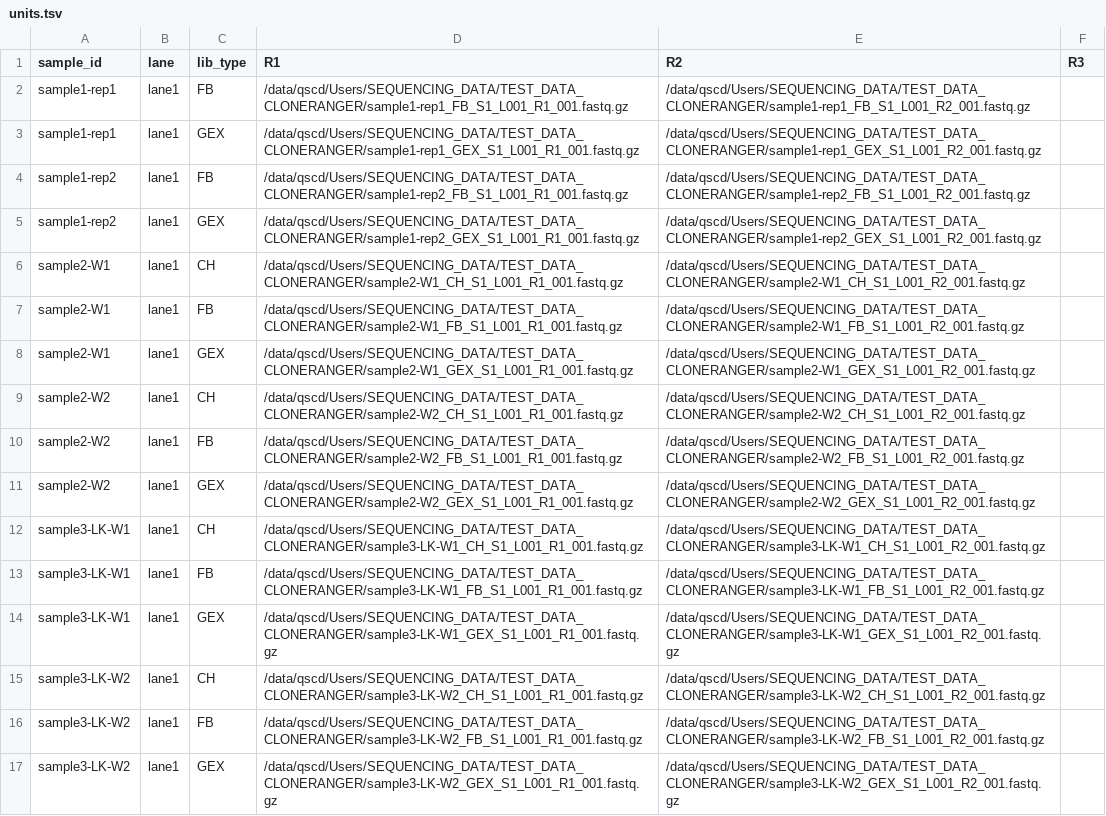
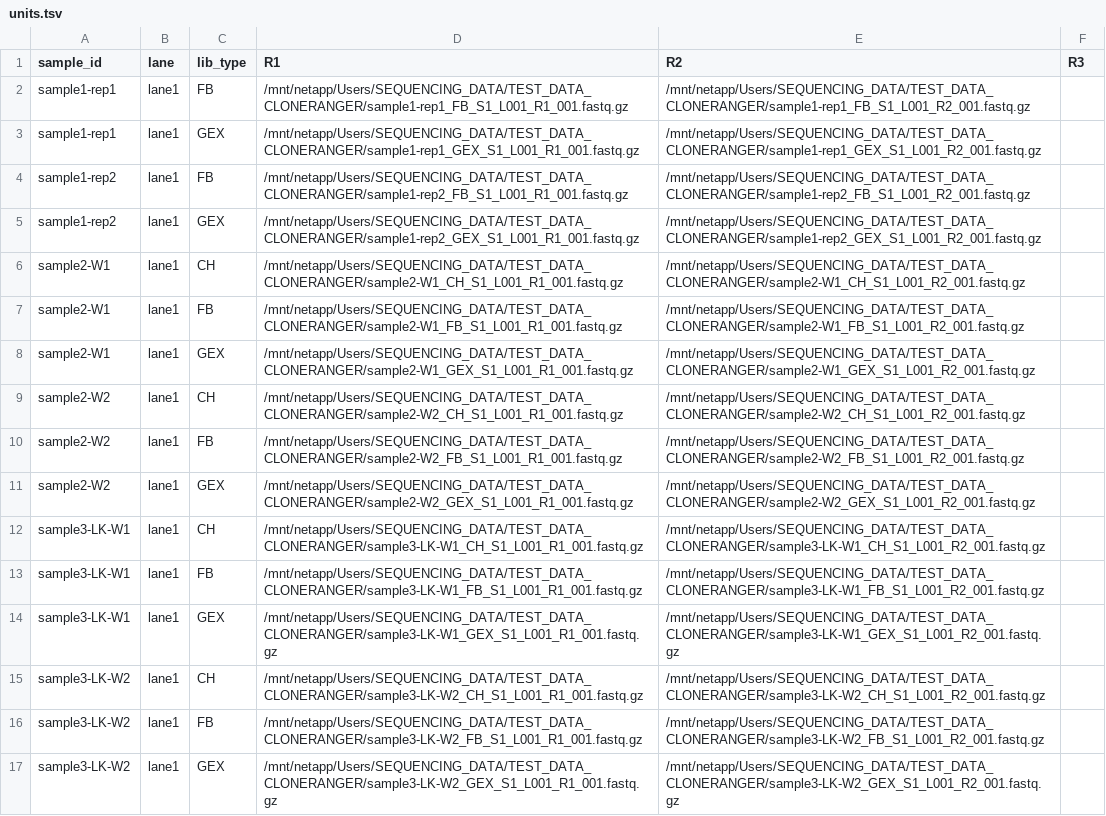
Before and after one commit to dfernandezperez/cloneRanger, a TSV file: config/samples/units.tsv, drawn as a sheet; only a part is shown; the diff covers the shown part only; the diff names each change by its address in the sheet, - before the commit and + after, or states it on an @@ line.

```diff
--- a/config/samples/units.tsv
+++ b/config/samples/units.tsv
-D2 (R1): /data/qscd/Users/SEQUENCING_DATA/TEST_DATA_CLONERANGER/sample1-rep1_FB_S1_L001_R1_001.fastq.gz
+D2 (R1): /mnt/netapp/Users/SEQUENCING_DATA/TEST_DATA_CLONERANGER/sample1-rep1_FB_S1_L001_R1_001.fastq.gz
-E2 (R2): /data/qscd/Users/SEQUENCING_DATA/TEST_DATA_CLONERANGER/sample1-rep1_FB_S1_L001_R2_001.fastq.gz
+E2 (R2): /mnt/netapp/Users/SEQUENCING_DATA/TEST_DATA_CLONERANGER/sample1-rep1_FB_S1_L001_R2_001.fastq.gz
-D3 (R1): /data/qscd/Users/SEQUENCING_DATA/TEST_DATA_CLONERANGER/sample1-rep1_GEX_S1_L001_R1_001.fastq.gz
+D3 (R1): /mnt/netapp/Users/SEQUENCING_DATA/TEST_DATA_CLONERANGER/sample1-rep1_GEX_S1_L001_R1_001.fastq.gz
-E3 (R2): /data/qscd/Users/SEQUENCING_DATA/TEST_DATA_CLONERANGER/sample1-rep1_GEX_S1_L001_R2_001.fastq.gz
+E3 (R2): /mnt/netapp/Users/SEQUENCING_DATA/TEST_DATA_CLONERANGER/sample1-rep1_GEX_S1_L001_R2_001.fastq.gz
-D4 (R1): /data/qscd/Users/SEQUENCING_DATA/TEST_DATA_CLONERANGER/sample1-rep2_FB_S1_L001_R1_001.fastq.gz
+D4 (R1): /mnt/netapp/Users/SEQUENCING_DATA/TEST_DATA_CLONERANGER/sample1-rep2_FB_S1_L001_R1_001.fastq.gz
-E4 (R2): /data/qscd/Users/SEQUENCING_DATA/TEST_DATA_CLONERANGER/sample1-rep2_FB_S1_L001_R2_001.fastq.gz
+E4 (R2): /mnt/netapp/Users/SEQUENCING_DATA/TEST_DATA_CLONERANGER/sample1-rep2_FB_S1_L001_R2_001.fastq.gz
-D5 (R1): /data/qscd/Users/SEQUENCING_DATA/TEST_DATA_CLONERANGER/sample1-rep2_GEX_S1_L001_R1_001.fastq.gz
+D5 (R1): /mnt/netapp/Users/SEQUENCING_DATA/TEST_DATA_CLONERANGER/sample1-rep2_GEX_S1_L001_R1_001.fastq.gz
-E5 (R2): /data/qscd/Users/SEQUENCING_DATA/TEST_DATA_CLONERANGER/sample1-rep2_GEX_S1_L001_R2_001.fastq.gz
+E5 (R2): /mnt/netapp/Users/SEQUENCING_DATA/TEST_DATA_CLONERANGER/sample1-rep2_GEX_S1_L001_R2_001.fastq.gz
-D6 (R1): /data/qscd/Users/SEQUENCING_DATA/TEST_DATA_CLONERANGER/sample2-W1_CH_S1_L001_R1_001.fastq.gz
+D6 (R1): /mnt/netapp/Users/SEQUENCING_DATA/TEST_DATA_CLONERANGER/sample2-W1_CH_S1_L001_R1_001.fastq.gz
-E6 (R2): /data/qscd/Users/SEQUENCING_DATA/TEST_DATA_CLONERANGER/sample2-W1_CH_S1_L001_R2_001.fastq.gz
+E6 (R2): /mnt/netapp/Users/SEQUENCING_DATA/TEST_DATA_CLONERANGER/sample2-W1_CH_S1_L001_R2_001.fastq.gz
-D7 (R1): /data/qscd/Users/SEQUENCING_DATA/TEST_DATA_CLONERANGER/sample2-W1_FB_S1_L001_R1_001.fastq.gz
+D7 (R1): /mnt/netapp/Users/SEQUENCING_DATA/TEST_DATA_CLONERANGER/sample2-W1_FB_S1_L001_R1_001.fastq.gz
-E7 (R2): /data/qscd/Users/SEQUENCING_DATA/TEST_DATA_CLONERANGER/sample2-W1_FB_S1_L001_R2_001.fastq.gz
+E7 (R2): /mnt/netapp/Users/SEQUENCING_DATA/TEST_DATA_CLONERANGER/sample2-W1_FB_S1_L001_R2_001.fastq.gz
-D8 (R1): /data/qscd/Users/SEQUENCING_DATA/TEST_DATA_CLONERANGER/sample2-W1_GEX_S1_L001_R1_001.fastq.gz
+D8 (R1): /mnt/netapp/Users/SEQUENCING_DATA/TEST_DATA_CLONERANGER/sample2-W1_GEX_S1_L001_R1_001.fastq.gz
-E8 (R2): /data/qscd/Users/SEQUENCING_DATA/TEST_DATA_CLONERANGER/sample2-W1_GEX_S1_L001_R2_001.fastq.gz
+E8 (R2): /mnt/netapp/Users/SEQUENCING_DATA/TEST_DATA_CLONERANGER/sample2-W1_GEX_S1_L001_R2_001.fastq.gz
-D9 (R1): /data/qscd/Users/SEQUENCING_DATA/TEST_DATA_CLONERANGER/sample2-W2_CH_S1_L001_R1_001.fastq.gz
+D9 (R1): /mnt/netapp/Users/SEQUENCING_DATA/TEST_DATA_CLONERANGER/sample2-W2_CH_S1_L001_R1_001.fastq.gz
-E9 (R2): /data/qscd/Users/SEQUENCING_DATA/TEST_DATA_CLONERANGER/sample2-W2_CH_S1_L001_R2_001.fastq.gz
+E9 (R2): /mnt/netapp/Users/SEQUENCING_DATA/TEST_DATA_CLONERANGER/sample2-W2_CH_S1_L001_R2_001.fastq.gz
-D10 (R1): /data/qscd/Users/SEQUENCING_DATA/TEST_DATA_CLONERANGER/sample2-W2_FB_S1_L001_R1_001.fastq.gz
+D10 (R1): /mnt/netapp/Users/SEQUENCING_DATA/TEST_DATA_CLONERANGER/sample2-W2_FB_S1_L001_R1_001.fastq.gz
-E10 (R2): /data/qscd/Users/SEQUENCING_DATA/TEST_DATA_CLONERANGER/sample2-W2_FB_S1_L001_R2_001.fastq.gz
+E10 (R2): /mnt/netapp/Users/SEQUENCING_DATA/TEST_DATA_CLONERANGER/sample2-W2_FB_S1_L001_R2_001.fastq.gz
-D11 (R1): /data/qscd/Users/SEQUENCING_DATA/TEST_DATA_CLONERANGER/sample2-W2_GEX_S1_L001_R1_001.fastq.gz
+D11 (R1): /mnt/netapp/Users/SEQUENCING_DATA/TEST_DATA_CLONERANGER/sample2-W2_GEX_S1_L001_R1_001.fastq.gz
-E11 (R2): /data/qscd/Users/SEQUENCING_DATA/TEST_DATA_CLONERANGER/sample2-W2_GEX_S1_L001_R2_001.fastq.gz
+E11 (R2): /mnt/netapp/Users/SEQUENCING_DATA/TEST_DATA_CLONERANGER/sample2-W2_GEX_S1_L001_R2_001.fastq.gz
-D12 (R1): /data/qscd/Users/SEQUENCING_DATA/TEST_DATA_CLONERANGER/sample3-LK-W1_CH_S1_L001_R1_001.fastq.gz
+D12 (R1): /mnt/netapp/Users/SEQUENCING_DATA/TEST_DATA_CLONERANGER/sample3-LK-W1_CH_S1_L001_R1_001.fastq.gz
-E12 (R2): /data/qscd/Users/SEQUENCING_DATA/TEST_DATA_CLONERANGER/sample3-LK-W1_CH_S1_L001_R2_001.fastq.gz
+E12 (R2): /mnt/netapp/Users/SEQUENCING_DATA/TEST_DATA_CLONERANGER/sample3-LK-W1_CH_S1_L001_R2_001.fastq.gz
-D13 (R1): /data/qscd/Users/SEQUENCING_DATA/TEST_DATA_CLONERANGER/sample3-LK-W1_FB_S1_L001_R1_001.fastq.gz
+D13 (R1): /mnt/netapp/Users/SEQUENCING_DATA/TEST_DATA_CLONERANGER/sample3-LK-W1_FB_S1_L001_R1_001.fastq.gz
-E13 (R2): /data/qscd/Users/SEQUENCING_DATA/TEST_DATA_CLONERANGER/sample3-LK-W1_FB_S1_L001_R2_001.fastq.gz
+E13 (R2): /mnt/netapp/Users/SEQUENCING_DATA/TEST_DATA_CLONERANGER/sample3-LK-W1_FB_S1_L001_R2_001.fastq.gz
-D14 (R1): /data/qscd/Users/SEQUENCING_DATA/TEST_DATA_CLONERANGER/sample3-LK-W1_GEX_S1_L001_R1_001.fastq.gz
+D14 (R1): /mnt/netapp/Users/SEQUENCING_DATA/TEST_DATA_CLONERANGER/sample3-LK-W1_GEX_S1_L001_R1_001.fastq.gz
-E14 (R2): /data/qscd/Users/SEQUENCING_DATA/TEST_DATA_CLONERANGER/sample3-LK-W1_GEX_S1_L001_R2_001.fastq.gz
+E14 (R2): /mnt/netapp/Users/SEQUENCING_DATA/TEST_DATA_CLONERANGER/sample3-LK-W1_GEX_S1_L001_R2_001.fastq.gz
-D15 (R1): /data/qscd/Users/SEQUENCING_DATA/TEST_DATA_CLONERANGER/sample3-LK-W2_CH_S1_L001_R1_001.fastq.gz
+D15 (R1): /mnt/netapp/Users/SEQUENCING_DATA/TEST_DATA_CLONERANGER/sample3-LK-W2_CH_S1_L001_R1_001.fastq.gz
-E15 (R2): /data/qscd/Users/SEQUENCING_DATA/TEST_DATA_CLONERANGER/sample3-LK-W2_CH_S1_L001_R2_001.fastq.gz
+E15 (R2): /mnt/netapp/Users/SEQUENCING_DATA/TEST_DATA_CLONERANGER/sample3-LK-W2_CH_S1_L001_R2_001.fastq.gz
-D16 (R1): /data/qscd/Users/SEQUENCING_DATA/TEST_DATA_CLONERANGER/sample3-LK-W2_FB_S1_L001_R1_001.fastq.gz
+D16 (R1): /mnt/netapp/Users/SEQUENCING_DATA/TEST_DATA_CLONERANGER/sample3-LK-W2_FB_S1_L001_R1_001.fastq.gz
-E16 (R2): /data/qscd/Users/SEQUENCING_DATA/TEST_DATA_CLONERANGER/sample3-LK-W2_FB_S1_L001_R2_001.fastq.gz
+E16 (R2): /mnt/netapp/Users/SEQUENCING_DATA/TEST_DATA_CLONERANGER/sample3-LK-W2_FB_S1_L001_R2_001.fastq.gz
-D17 (R1): /data/qscd/Users/SEQUENCING_DATA/TEST_DATA_CLONERANGER/sample3-LK-W2_GEX_S1_L001_R1_001.fastq.gz
+D17 (R1): /mnt/netapp/Users/SEQUENCING_DATA/TEST_DATA_CLONERANGER/sample3-LK-W2_GEX_S1_L001_R1_001.fastq.gz
-E17 (R2): /data/qscd/Users/SEQUENCING_DATA/TEST_DATA_CLONERANGER/sample3-LK-W2_GEX_S1_L001_R2_001.fastq.gz
+E17 (R2): /mnt/netapp/Users/SEQUENCING_DATA/TEST_DATA_CLONERANGER/sample3-LK-W2_GEX_S1_L001_R2_001.fastq.gz
```
Also changed, not shown: 30 edited cells elsewhere in this file, 3 other files.
